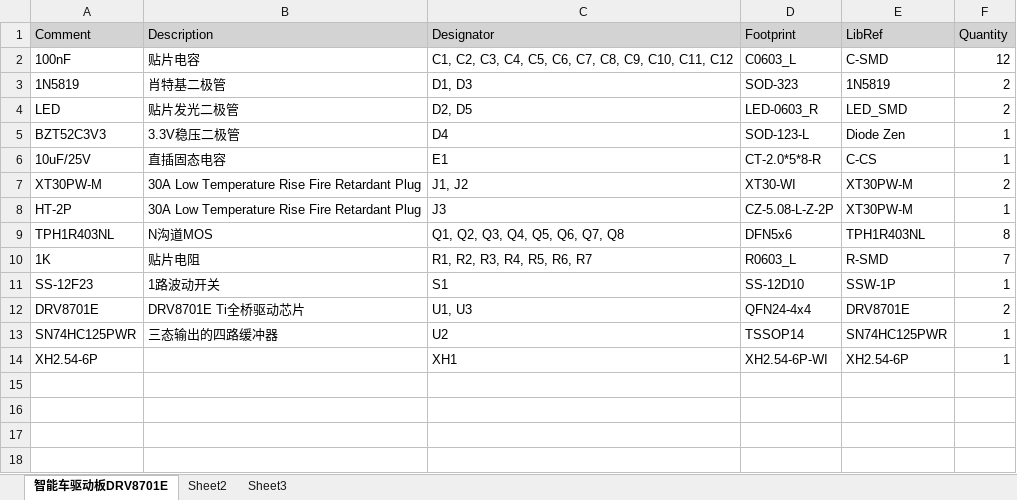
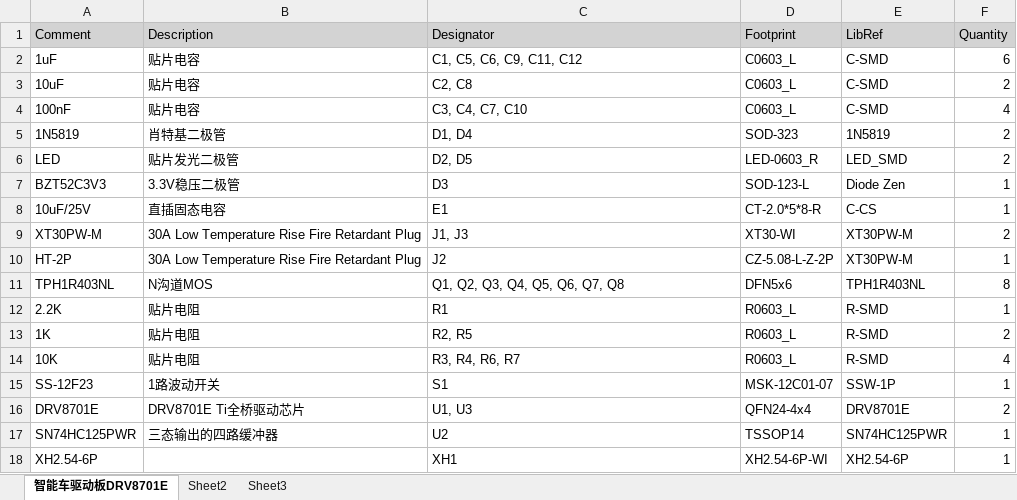
Before and after one commit to jierui778/Smart-Car, an Excel workbook: PCB Source project/Altium/智能车驱动板DRV8701E/BOM/智能车驱动板DRV8701E.xlsx, sheet 智能车驱动板DRV8701E, drawn as a sheet; values as stored, in another font and other column widths than the file's, no borders; addresses are those after the commit; the diff names each change by its address in the sheet, - before the commit and + after, or states it on an @@ line.

```diff
--- a/PCB Source project/Altium/智能车驱动板DRV8701E/BOM/智能车驱动板DRV8701E.xlsx (sheet 智能车驱动板DRV8701E)
+++ b/PCB Source project/Altium/智能车驱动板DRV8701E/BOM/智能车驱动板DRV8701E.xlsx (sheet 智能车驱动板DRV8701E)
+row 2: 1uF | 贴片电容 | C1, C5, C6, C9, C11, C12 | C0603_L | C-SMD | 6
+row 3: 10uF | 贴片电容 | C2, C8 | C0603_L | C-SMD | 2
-C4 (Designator): C1, C2, C3, C4, C5, C6, C7, C8, C9, C10, C11, C12
+C4 (Designator): C3, C4, C7, C10
-F4 (Quantity): 12
+F4 (Quantity): 4
-C5 (Designator): D1, D3
+C5 (Designator): D1, D4
-C7 (Designator): D4
+C7 (Designator): D3
-C9 (Designator): J1, J2
+C9 (Designator): J1, J3
-C10 (Designator): J3
+C10 (Designator): J2
+row 12: 2.2K | 贴片电阻 | R1 | R0603_L | R-SMD | 1
-C13 (Designator): R1, R2, R3, R4, R5, R6, R7
+C13 (Designator): R2, R5
-F13 (Quantity): 7
+F13 (Quantity): 2
+row 14: 10K | 贴片电阻 | R3, R4, R6, R7 | R0603_L | R-SMD | 4
-D15 (Footprint): SS-12D10
+D15 (Footprint): MSK-12C01-07
```
Also changed, not shown: 26 other files.
